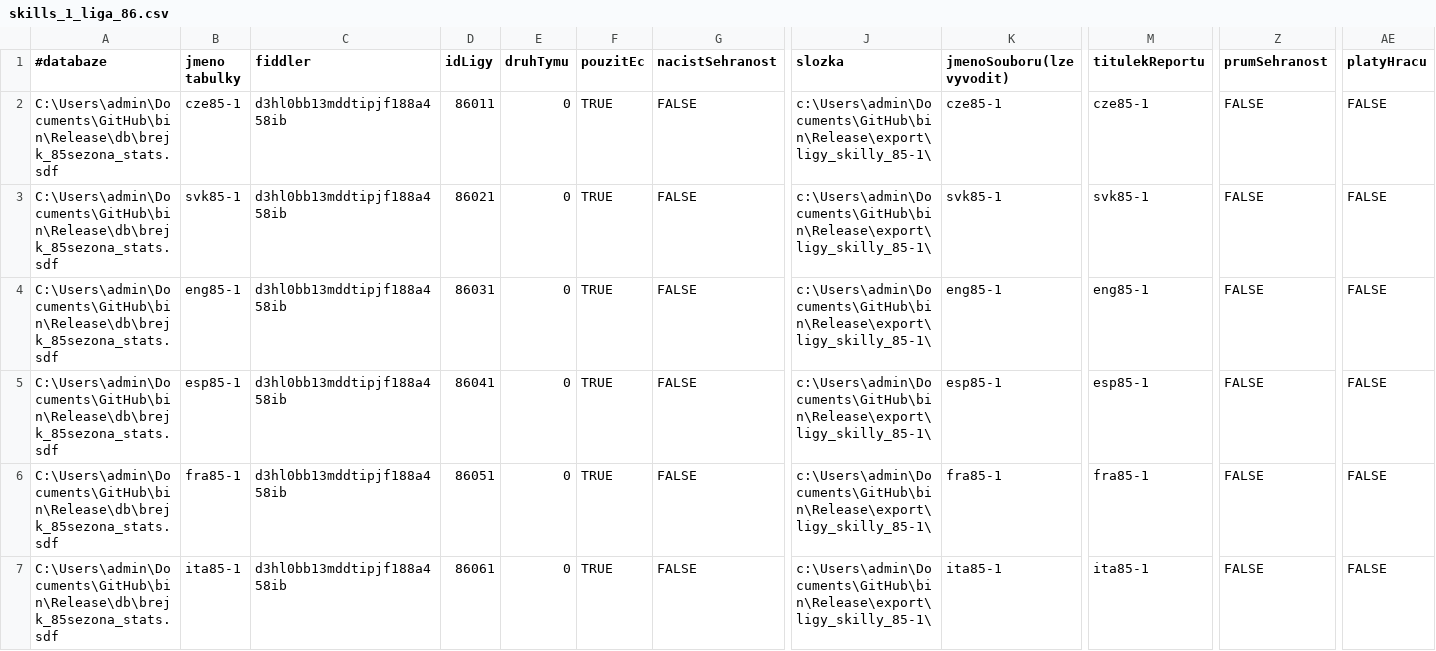
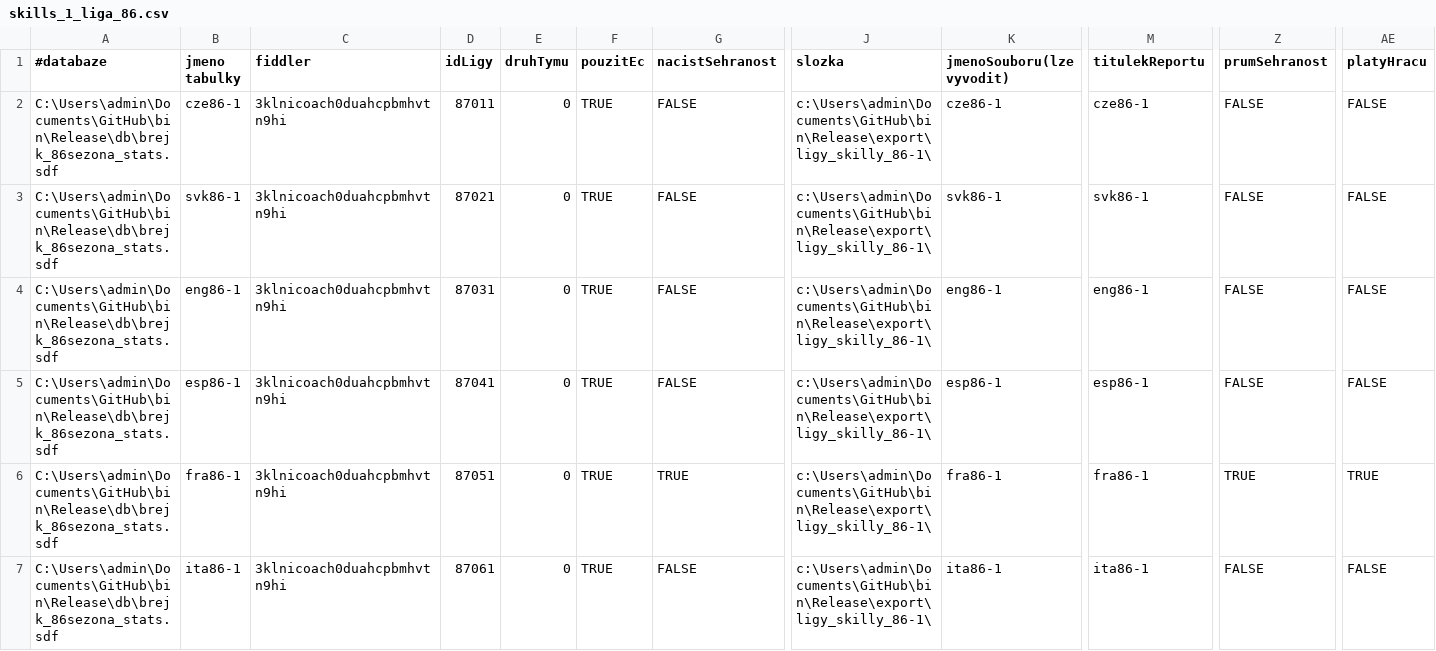
Before and after one commit to lassse1/Assets, a CSV file: clanky/ligy_skilly/ligy_skilly_86-1/skills_1_liga_86.csv, drawn as a sheet; only a part is shown, gaps mark what is left out; the diff covers the shown part only; the diff names each change by its address in the sheet, - before the commit and + after, or states it on an @@ line.

Commit message:
uprava davkoveho souboru pro 86-1

```diff
--- a/clanky/ligy_skilly/ligy_skilly_86-1/skills_1_liga_86.csv
+++ b/clanky/ligy_skilly/ligy_skilly_86-1/skills_1_liga_86.csv
-A2:A7 (#databaze): C:\Users\admin\Documents\GitHub\bin\Release\db\brejk_85sezona_stats.sdf
+A2:A7 (#databaze): C:\Users\admin\Documents\GitHub\bin\Release\db\brejk_86sezona_stats.sdf
-B2 (jmeno tabulky): cze85-1
+B2 (jmeno tabulky): cze86-1
-C2:C7 (fiddler): d3hl0bb13mddtipjf188a458ib
+C2:C7 (fiddler): 3klnicoach0duahcpbmhvtn9hi
-D2 (idLigy): 86011
+D2 (idLigy): 87011
-J2:J7 (slozka): c:\Users\admin\Documents\GitHub\bin\Release\export\ligy_skilly_85-1\
+J2:J7 (slozka): c:\Users\admin\Documents\GitHub\bin\Release\export\ligy_skilly_86-1\
-K2 (jmenoSouboru(lze vyvodit)): cze85-1
+K2 (jmenoSouboru(lze vyvodit)): cze86-1
-M2 (titulekReportu): cze85-1
+M2 (titulekReportu): cze86-1
-B3 (jmeno tabulky): svk85-1
+B3 (jmeno tabulky): svk86-1
-D3 (idLigy): 86021
+D3 (idLigy): 87021
-K3 (jmenoSouboru(lze vyvodit)): svk85-1
+K3 (jmenoSouboru(lze vyvodit)): svk86-1
-M3 (titulekReportu): svk85-1
+M3 (titulekReportu): svk86-1
-B4 (jmeno tabulky): eng85-1
+B4 (jmeno tabulky): eng86-1
-D4 (idLigy): 86031
+D4 (idLigy): 87031
-K4 (jmenoSouboru(lze vyvodit)): eng85-1
+K4 (jmenoSouboru(lze vyvodit)): eng86-1
-M4 (titulekReportu): eng85-1
+M4 (titulekReportu): eng86-1
-B5 (jmeno tabulky): esp85-1
+B5 (jmeno tabulky): esp86-1
-D5 (idLigy): 86041
+D5 (idLigy): 87041
-K5 (jmenoSouboru(lze vyvodit)): esp85-1
+K5 (jmenoSouboru(lze vyvodit)): esp86-1
-M5 (titulekReportu): esp85-1
+M5 (titulekReportu): esp86-1
-B6 (jmeno tabulky): fra85-1
+B6 (jmeno tabulky): fra86-1
-D6 (idLigy): 86051
+D6 (idLigy): 87051
-G6 (nacistSehranost): FALSE
+G6 (nacistSehranost): TRUE
-K6 (jmenoSouboru(lze vyvodit)): fra85-1
+K6 (jmenoSouboru(lze vyvodit)): fra86-1
-M6 (titulekReportu): fra85-1
+M6 (titulekReportu): fra86-1
-Z6 (prumSehranost): FALSE
+Z6 (prumSehranost): TRUE
-AE6 (platyHracu): FALSE
+AE6 (platyHracu): TRUE
-B7 (jmeno tabulky): ita85-1
+B7 (jmeno tabulky): ita86-1
-D7 (idLigy): 86061
+D7 (idLigy): 87061
-K7 (jmenoSouboru(lze vyvodit)): ita85-1
+K7 (jmenoSouboru(lze vyvodit)): ita86-1
-M7 (titulekReportu): ita85-1
+M7 (titulekReportu): ita86-1
```
Also changed, not shown: 73 edited cells elsewhere in this file.
